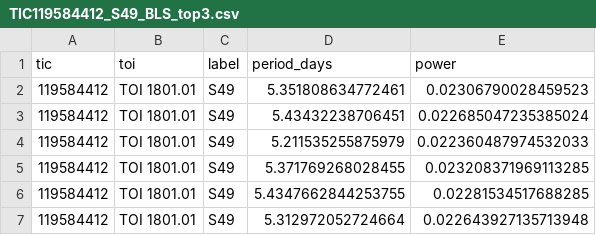
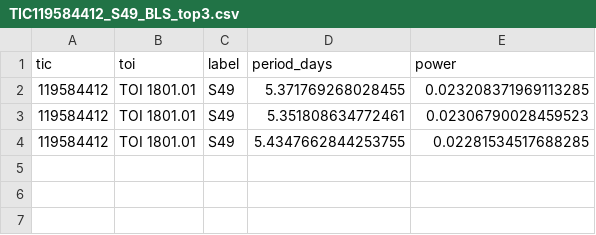
Before and after one commit to kobiweitzman/tess-ephem, a CSV file: results/TIC119584412_S49_BLS_top3.csv, drawn as a sheet.

```diff
--- a/results/TIC119584412_S49_BLS_top3.csv
+++ b/results/TIC119584412_S49_BLS_top3.csv
@@ -1,7 +1,4 @@
 tic,toi,label,period_days,power
+119584412,TOI 1801.01,S49,5.371769268028455,0.023208371969113285
 119584412,TOI 1801.01,S49,5.351808634772461,0.02306790028459523
-119584412,TOI 1801.01,S49,5.43432238706451,0.022685047235385024
-119584412,TOI 1801.01,S49,5.211535255875979,0.022360487974532033
-119584412,TOI 1801.01,S49,5.371769268028455,0.023208371969113285
 119584412,TOI 1801.01,S49,5.4347662844253755,0.02281534517688285
-119584412,TOI 1801.01,S49,5.312972052724664,0.022643927135713948
```
Also changed, not shown: results/TIC119584412_S22_BLS_top3.csv, results/TIC119584412_stitched_BLS_top3.csv, 2 other files.
